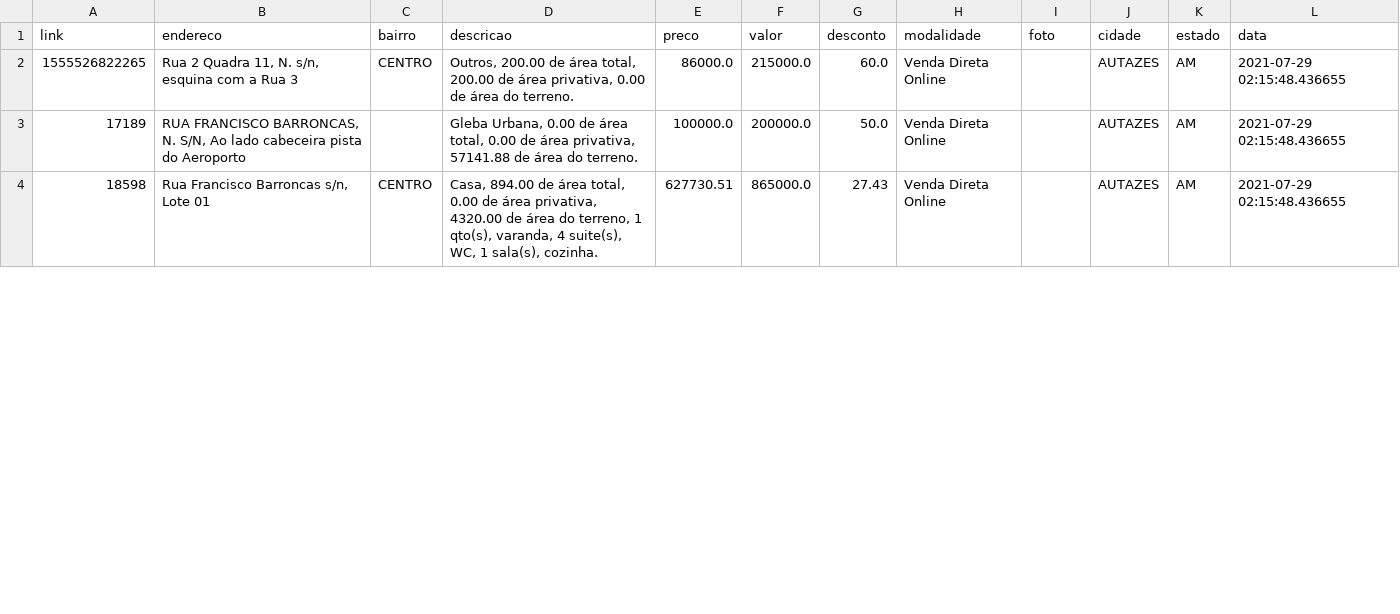
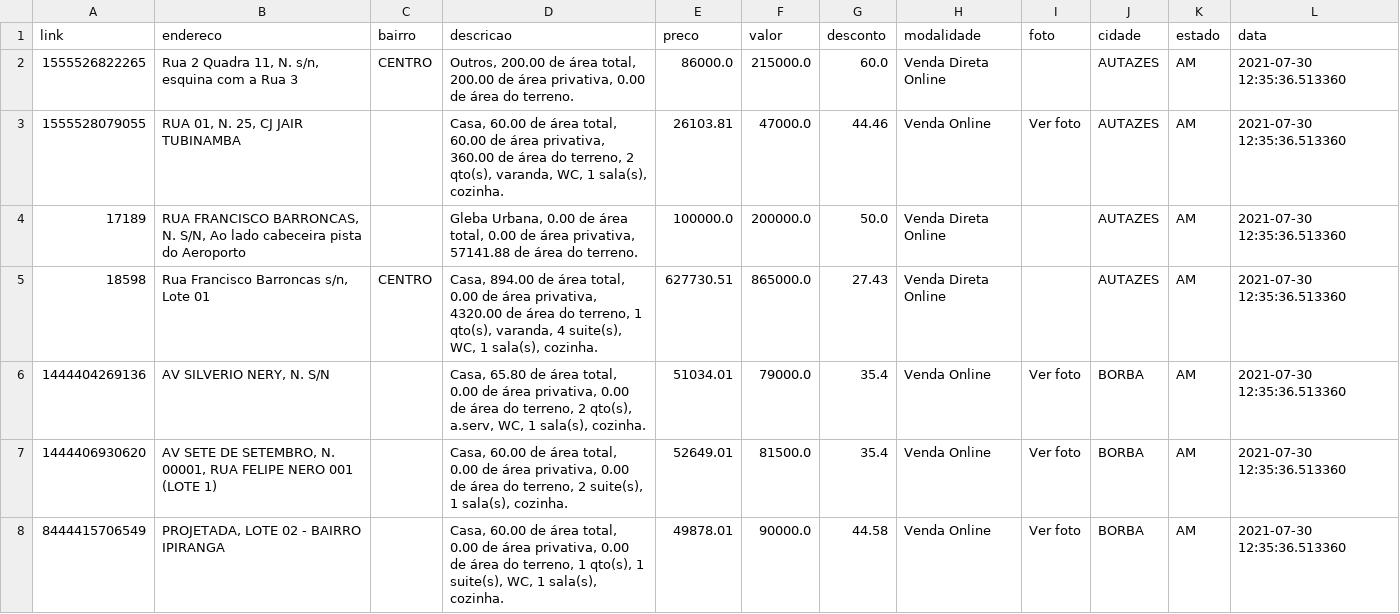
Before and after one commit to franklinbaldo/caixaaberta, a CSV file: data/imoveis_AM.csv, drawn as a sheet; only a part is shown; the diff covers the shown part only.

```diff
--- a/data/imoveis_AM.csv
+++ b/data/imoveis_AM.csv
@@ -1,4 +1,8 @@
 link,endereco,bairro,descricao,preco,valor,desconto,modalidade,foto,cidade,estado,data
-1555526822265,"Rua 2 Quadra 11, N. s/n, esquina com a Rua 3",CENTRO,"Outros, 200.00 de área total, 200.00 de área privativa, 0.00 de área do terreno.",86000.0,215000.0,60.0,Venda Direta Online,,AUTAZES,AM,2021-07-29 02:15:48.436655
-17189,"RUA FRANCISCO BARRONCAS, N. S/N, Ao lado cabeceira pista do Aeroporto",,"Gleba Urbana, 0.00 de área total, 0.00 de área privativa, 57141.88 de área do terreno.",100000.0,200000.0,50.0,Venda Direta Online,,AUTAZES,AM,2021-07-29 02:15:48.436655
-18598,"Rua Francisco Barroncas s/n, Lote 01",CENTRO,"Casa, 894.00 de área total, 0.00 de área privativa, 4320.00 de área do terreno, 1 qto(s), varanda, 4 suite(s), WC, 1 sala(s), cozinha.",627730.51,865000.0,27.43,Venda Direta Online,,AUTAZES,AM,2021-07-29 02:15:48.436655
+1555526822265,"Rua 2 Quadra 11, N. s/n, esquina com a Rua 3",CENTRO,"Outros, 200.00 de área total, 200.00 de área privativa, 0.00 de área do terreno.",86000.0,215000.0,60.0,Venda Direta Online,,AUTAZES,AM,2021-07-30 12:35:36.513360
+1555528079055,"RUA 01, N. 25, CJ JAIR TUBINAMBA",,"Casa, 60.00 de área total, 60.00 de área privativa, 360.00 de área do terreno, 2 qto(s), varanda, WC, 1 sala(s), cozinha.",26103.81,47000.0,44.46,Venda Online,Ver foto,AUTAZES,AM,2021-07-30 12:35:36.513360
+17189,"RUA FRANCISCO BARRONCAS, N. S/N, Ao lado cabeceira pista do Aeroporto",,"Gleba Urbana, 0.00 de área total, 0.00 de área privativa, 57141.88 de área do terreno.",100000.0,200000.0,50.0,Venda Direta Online,,AUTAZES,AM,2021-07-30 12:35:36.513360
+18598,"Rua Francisco Barroncas s/n, Lote 01",CENTRO,"Casa, 894.00 de área total, 0.00 de área privativa, 4320.00 de área do terreno, 1 qto(s), varanda, 4 suite(s), WC, 1 sala(s), cozinha.",627730.51,865000.0,27.43,Venda Direta Online,,AUTAZES,AM,2021-07-30 12:35:36.513360
+1444404269136,"AV SILVERIO NERY, N. S/N",,"Casa, 65.80 de área total, 0.00 de área privativa, 0.00 de área do terreno, 2 qto(s), a.serv, WC, 1 sala(s), cozinha.",51034.01,79000.0,35.4,Venda Online,Ver foto,BORBA,AM,2021-07-30 12:35:36.513360
+1444406930620,"AV SETE DE SETEMBRO, N. 00001, RUA FELIPE NERO 001 (LOTE 1)",,"Casa, 60.00 de área total, 0.00 de área privativa, 0.00 de área do terreno, 2 suite(s), 1 sala(s), cozinha.",52649.01,81500.0,35.4,Venda Online,Ver foto,BORBA,AM,2021-07-30 12:35:36.513360
+8444415706549,"PROJETADA, LOTE 02 - BAIRRO IPIRANGA",,"Casa, 60.00 de área total, 0.00 de área privativa, 0.00 de área do terreno, 1 qto(s), 1 suite(s), WC, 1 sala(s), cozinha.",49878.01,90000.0,44.58,Venda Online,Ver foto,BORBA,AM,2021-07-30 12:35:36.513360
```
Also changed, not shown: 3 added rows and 27 edited cells elsewhere in this file, data/imoveis_BA.csv, data/imoveis_PE.csv, 25 other files.
